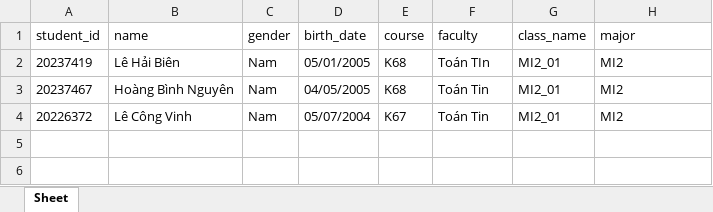
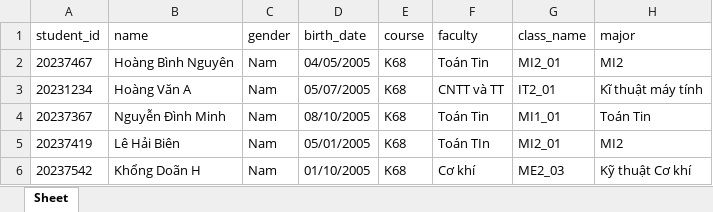
Before and after one commit to bnhhh/KTLT-2024.2, an Excel workbook: src/students.xlsx, sheet Sheet, drawn as a sheet; values as stored, in another font and other column widths than the file's, no borders; removed rows and columns are numbered as before the commit, all else as after; the diff names each change by its address in the sheet, - before the commit and + after, or states it on an @@ line.

```diff
--- a/src/students.xlsx (sheet Sheet)
+++ b/src/students.xlsx (sheet Sheet)
@@ row 3 moved to row 2: 20237467 @@
+row 3: 20231234 | Hoàng Văn A | Nam | 05/07/2005 | K68 | CNTT và TT | IT2_01 | Kĩ thuật máy tính
+row 4: 20237367 | Nguyễn Đình Minh | Nam | 08/10/2005 | K68 | Toán Tin | MI1_01 | Toán Tin
-row 4: 20226372 | Lê Công Vinh | Nam | 05/07/2004 | K67 | Toán Tin | MI2_01 | MI2
+row 6: 20237542 | Khổng Doãn H | Nam | 01/10/2005 | K68 | Cơ khí | ME2_03 | Kỹ thuật Cơ khí
```
Also changed, not shown: src/scores.xlsx, src/subjects.xlsx, 6 other files.
